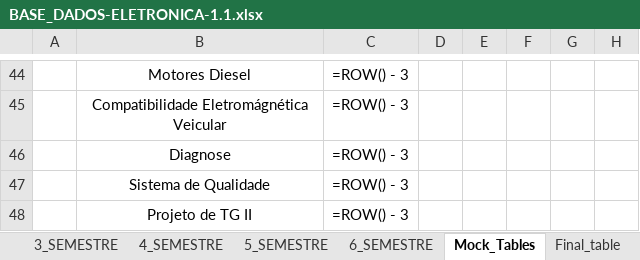
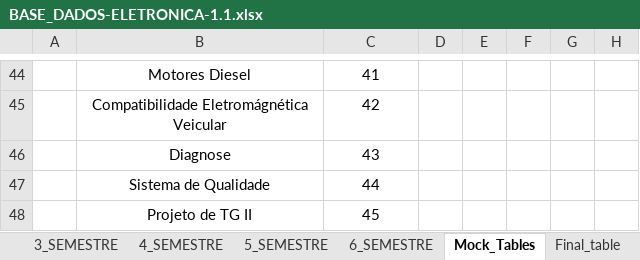
Before and after one commit to isaac-goncalves/gerenciamento-de-salas-V0.1, an Excel workbook: Python ETL/BASE_DADOS-ELETRONICA-1.1.xlsx, sheet Mock_Tables, drawn as a sheet; only a part is shown, gaps mark what is left out; values as stored, in another font and other column widths than the file's, no borders; formulas without a stored value are shown as written; table styles not drawn; the diff covers the shown part only; the diff names each change by its address in the sheet, - before the commit and + after, or states it on an @@ line.

```diff
--- a/Python ETL/BASE_DADOS-ELETRONICA-1.1.xlsx (sheet Mock_Tables)
+++ b/Python ETL/BASE_DADOS-ELETRONICA-1.1.xlsx (sheet Mock_Tables)
-C44: =ROW() - 3
+C44: 41
-C45: =ROW() - 3
+C45: 42
-C46: =ROW() - 3
+C46: 43
-C47: =ROW() - 3
+C47: 44
-C48: =ROW() - 3
+C48: 45
```
Also changed, not shown: 77 edited cells, cell formats and merged cells elsewhere in this sheet, sheet Final_table, sheet 4_SEMESTRE, sheet 6_SEMESTRE, sheet 5_SEMESTRE, sheet 3_SEMESTRE, sheet 2_SEMESTRE, 1 more sheet, 34 other files.
